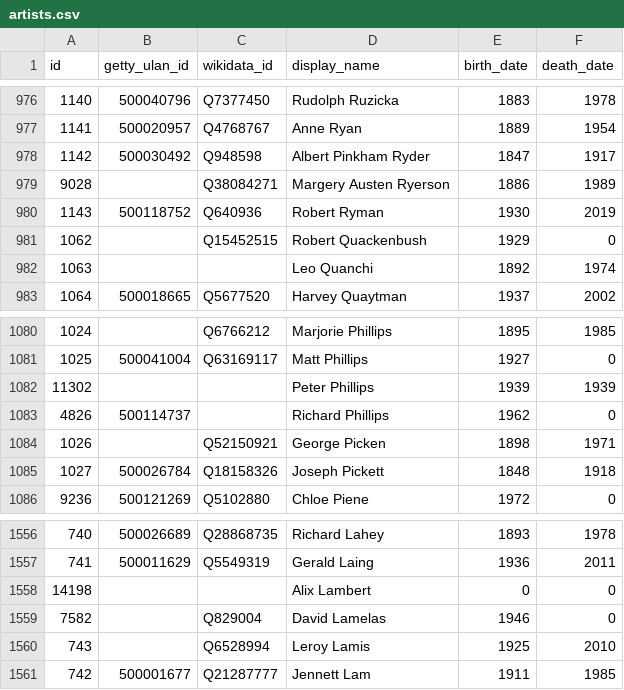
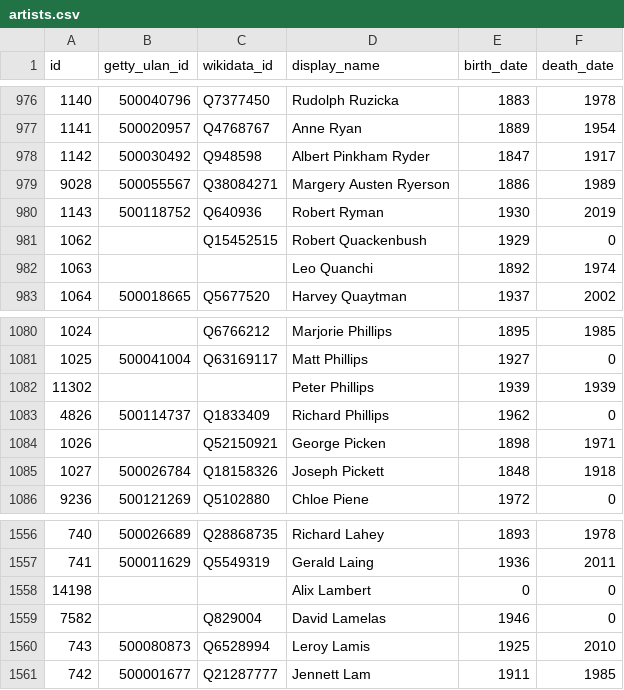
Before and after one commit to whitneymuseum/open-access, a CSV file: artists.csv, drawn as a sheet; only a part is shown, gaps mark what is left out.

Commit message:
Automated update

```diff
--- a/artists.csv
+++ b/artists.csv
@@ -978,3 +978,3 @@ id,getty_ulan_id,wikidata_id,display_name,birth_date,death_date
 1142,500030492,Q948598,Albert Pinkham Ryder,1847,1917
-9028,,Q38084271,Margery Austen Ryerson,1886,1989
+9028,500055567,Q38084271,Margery Austen Ryerson,1886,1989
 1143,500118752,Q640936,Robert Ryman,1930,2019
@@ -1082,3 +1082,3 @@ id,getty_ulan_id,wikidata_id,display_name,birth_date,death_date
 11302,,,Peter Phillips,1939,1939
-4826,500114737,,Richard Phillips,1962,0
+4826,500114737,Q1833409,Richard Phillips,1962,0
 1026,,Q52150921,George Picken,1898,1971
@@ -1559,3 +1559,3 @@ id,getty_ulan_id,wikidata_id,display_name,birth_date,death_date
 7582,,Q829004,David Lamelas,1946,0
-743,,Q6528994,Leroy Lamis,1925,2010
+743,500080873,Q6528994,Leroy Lamis,1925,2010
 742,500001677,Q21287777,Jennett Lam,1911,1985
```
